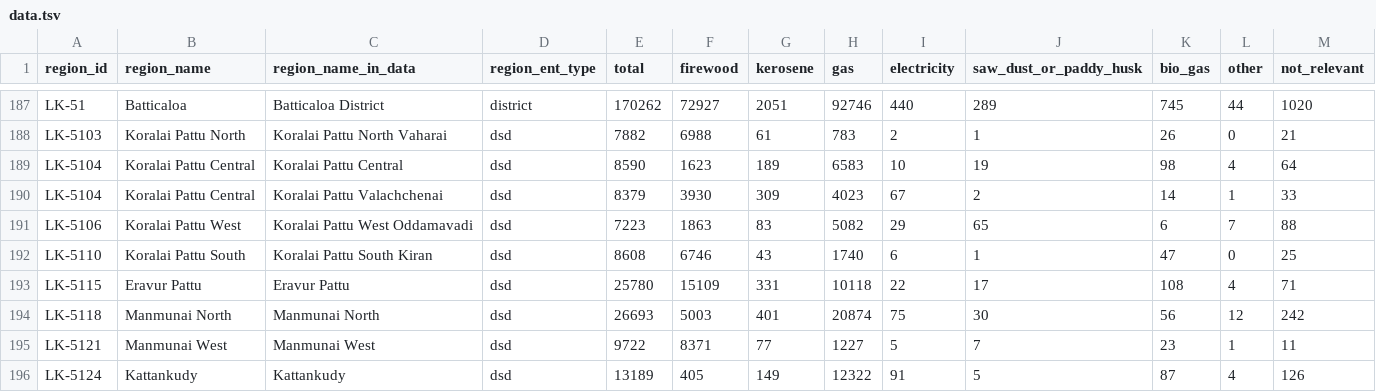
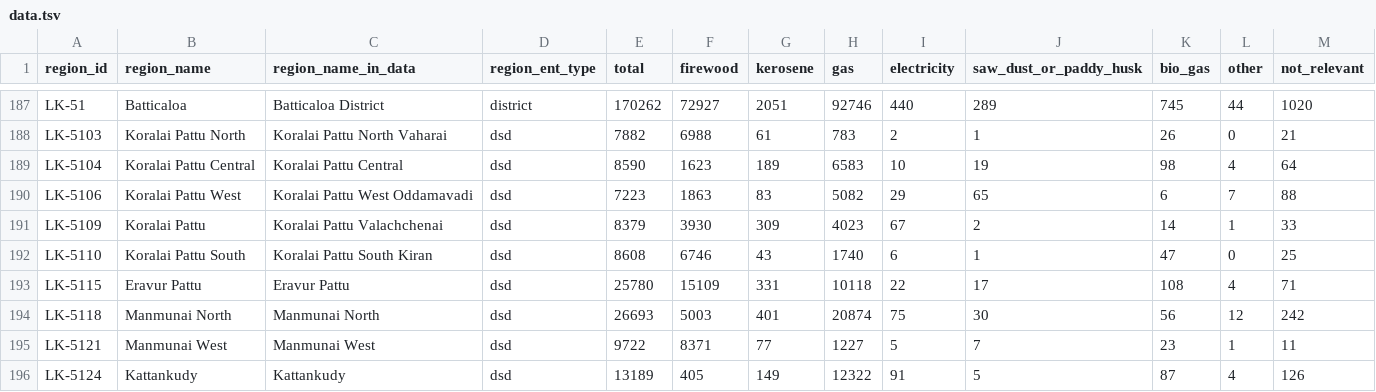
Before and after one commit to nuuuwan/lk_census_2024, a TSV file: data/Housing-Preliminary-Report/Number-of-households-by-main-source-of-energyfuel-used-for-cooking/data.tsv, drawn as a sheet; only a part is shown, gaps mark what is left out; removed rows and columns are numbered as before the commit, all else as after; the diff names each change by its address in the sheet, - before the commit and + after, or states it on an @@ line.

```diff
--- a/data/Housing-Preliminary-Report/Number-of-households-by-main-source-of-energyfuel-used-for-cooking/data.tsv
+++ b/data/Housing-Preliminary-Report/Number-of-households-by-main-source-of-energyfuel-used-for-cooking/data.tsv
-row 190: LK-5104 | Koralai Pattu Central | Koralai Pattu Valachchenai | dsd | 8379 | 3930 | 309 | 4023 | 67 | 2 | 14 | 1 | 33
+row 191: LK-5109 | Koralai Pattu | Koralai Pattu Valachchenai | dsd | 8379 | 3930 | 309 | 4023 | 67 | 2 | 14 | 1 | 33
```
Also changed, not shown: data/Housing-Preliminary-Report/Number-of-households-by-main-material-used-for-floor-construction/data.tsv, data/Housing-Preliminary-Report/Number-of-households-by-main-source-of-drinking-water/data.tsv, 32 other files.
